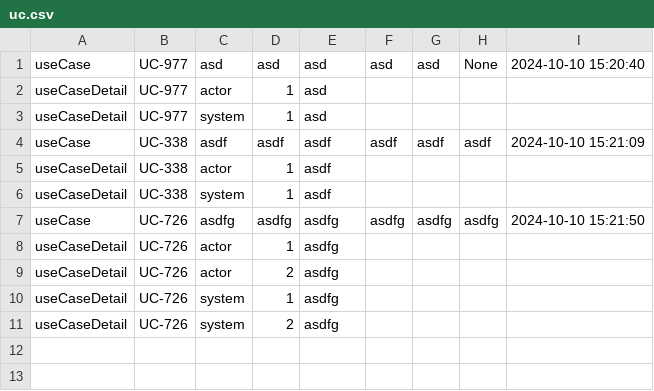
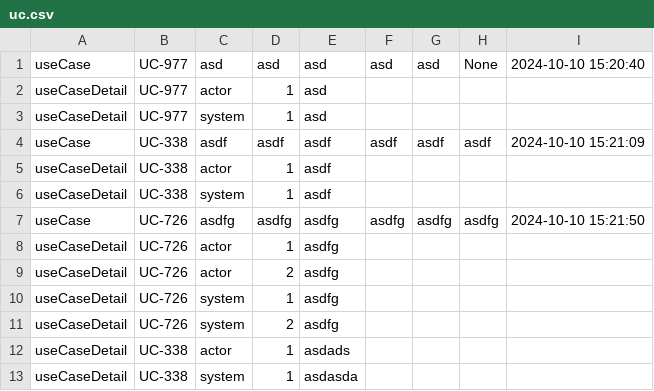
Before and after one commit to Boatiwarzer/manual_Testing, a CSV file: data/uc.csv, drawn as a sheet; the diff names each change by its address in the sheet, - before the commit and + after, or states it on an @@ line.

```diff
--- a/data/uc.csv
+++ b/data/uc.csv
+row 12: useCaseDetail | UC-338 | actor | 1 | asdads
+row 13: useCaseDetail | UC-338 | system | 1 | asdasda
```
Also changed, not shown: data/125.csv, 5 other files.
